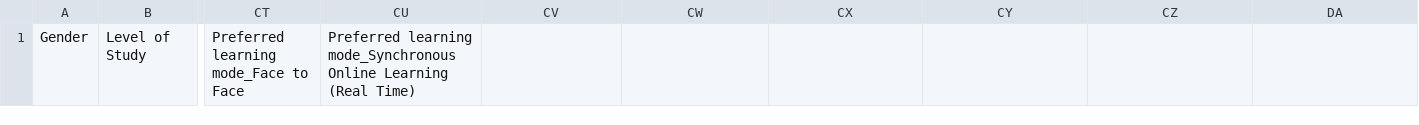
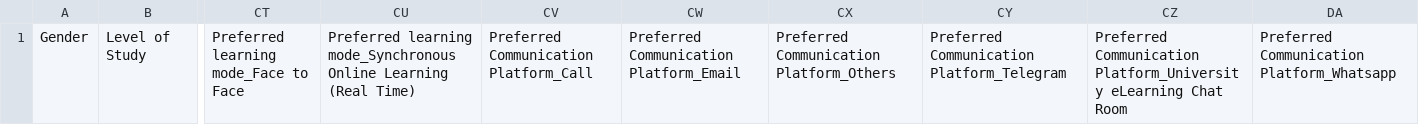
Before and after one commit to Janice-Chong/Smart-Learn, a CSV file: empty_df.csv, drawn as a sheet; only a part is shown, gaps mark what is left out; the diff names each change by its address in the sheet, - before the commit and + after, or states it on an @@ line.

```diff
--- a/empty_df.csv
+++ b/empty_df.csv
-CV1: (empty)
+CV1: Preferred Communication Platform_Call
-CW1: (empty)
+CW1: Preferred Communication Platform_Email
-CX1: (empty)
+CX1: Preferred Communication Platform_Others
-CY1: (empty)
+CY1: Preferred Communication Platform_Telegram
-CZ1: (empty)
+CZ1: Preferred Communication Platform_University eLearning Chat Room
-DA1: (empty)
+DA1: Preferred Communication Platform_Whatsapp
```
Also changed, not shown: encoded_responses_withdomVAK.csv, merged_withdomVAK.csv, 8 other files.
